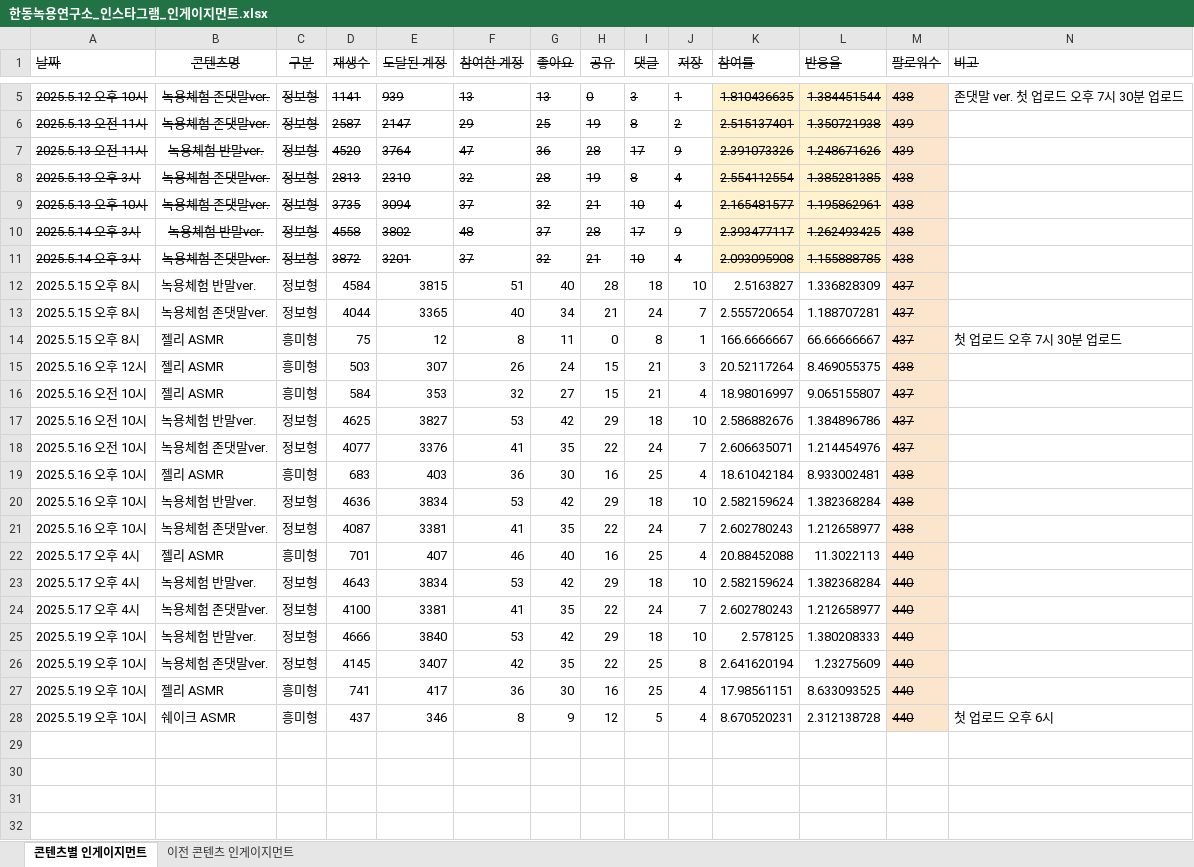
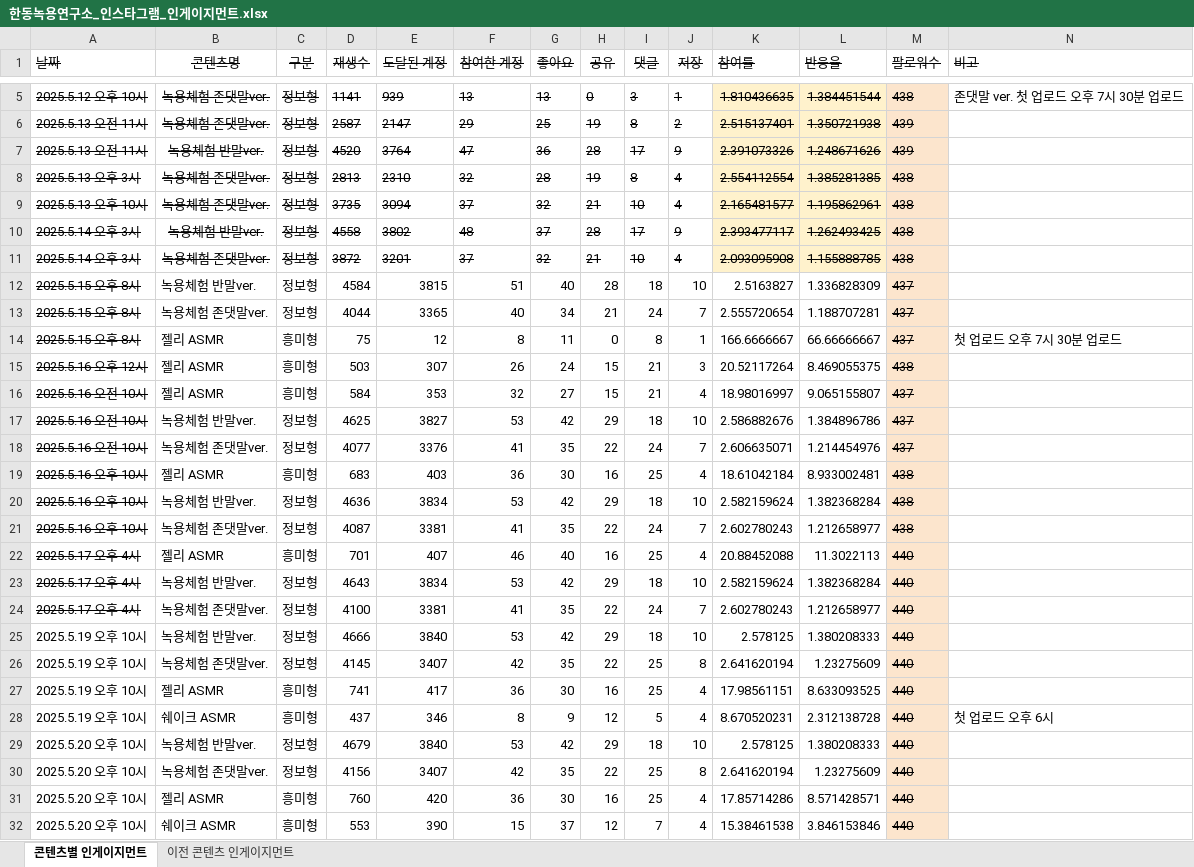
Before and after one commit to yonghwadragon/BioDot_data_Insight, an Excel workbook: data/한동녹용연구소_인스타그램_인게이지먼트.xlsx, sheet 콘텐츠별 인게이지먼트, drawn as a sheet; only a part is shown, gaps mark what is left out; values as stored, in another font and other column widths than the file's, no borders; the diff names each change by its address in the sheet, - before the commit and + after, or states it on an @@ line.

```diff
--- a/data/한동녹용연구소_인스타그램_인게이지먼트.xlsx (sheet 콘텐츠별 인게이지먼트)
+++ b/data/한동녹용연구소_인스타그램_인게이지먼트.xlsx (sheet 콘텐츠별 인게이지먼트)
-A12:A24 strikethrough: off
+A12:A24 strikethrough: on
+row 29: 2025.5.20 오후 10시 | 녹용체험 반말ver. | 정보형 | 4679 | 3840 | 53 | 42 | 29 | 18 | 10 | 2.578125 | 1.380208333 | 440
+row 30: 2025.5.20 오후 10시 | 녹용체험 존댓말ver. | 정보형 | 4156 | 3407 | 42 | 35 | 22 | 25 | 8 | 2.641620194 | 1.23275609 | 440
+row 31: 2025.5.20 오후 10시 | 젤리 ASMR | 흥미형 | 760 | 420 | 36 | 30 | 16 | 25 | 4 | 17.85714286 | 8.571428571 | 440
+row 32: 2025.5.20 오후 10시 | 쉐이크 ASMR | 흥미형 | 553 | 390 | 15 | 37 | 12 | 7 | 4 | 15.38461538 | 3.846153846 | 440
```
Also changed, not shown: sheet 이전 콘텐츠 인게이지먼트, hidden cells.
